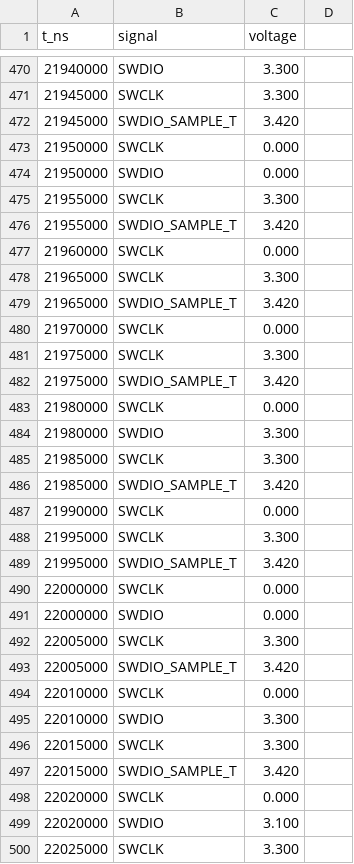
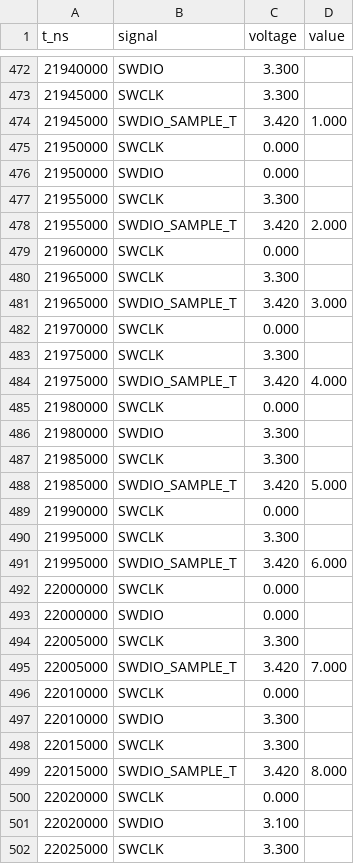
Before and after one commit to tomrodinger/ESP32_STM32_programmer, a CSV file: write_simulation.csv, drawn as a sheet; only a part is shown, gaps mark what is left out; the diff covers the shown part only.

```diff
--- a/write_simulation.csv
+++ b/write_simulation.csv
@@ -1 +1 @@
-t_ns,signal,voltage
+t_ns,signal,voltage,value
@@ -472 +474 @@ t_ns,signal,voltage
-21945000,SWDIO_SAMPLE_T,3.420
+21945000,SWDIO_SAMPLE_T,3.420,1.000
@@ -476 +478 @@ t_ns,signal,voltage
-21955000,SWDIO_SAMPLE_T,3.420
+21955000,SWDIO_SAMPLE_T,3.420,2.000
@@ -479 +481 @@ t_ns,signal,voltage
-21965000,SWDIO_SAMPLE_T,3.420
+21965000,SWDIO_SAMPLE_T,3.420,3.000
@@ -482 +484 @@ t_ns,signal,voltage
-21975000,SWDIO_SAMPLE_T,3.420
+21975000,SWDIO_SAMPLE_T,3.420,4.000
@@ -486 +488 @@ t_ns,signal,voltage
-21985000,SWDIO_SAMPLE_T,3.420
+21985000,SWDIO_SAMPLE_T,3.420,5.000
@@ -489 +491 @@ t_ns,signal,voltage
-21995000,SWDIO_SAMPLE_T,3.420
+21995000,SWDIO_SAMPLE_T,3.420,6.000
@@ -493 +495 @@ t_ns,signal,voltage
-22005000,SWDIO_SAMPLE_T,3.420
+22005000,SWDIO_SAMPLE_T,3.420,7.000
@@ -497 +499 @@ t_ns,signal,voltage
-22015000,SWDIO_SAMPLE_T,3.420
+22015000,SWDIO_SAMPLE_T,3.420,8.000
```
Also changed, not shown: 6 added rows and 108 edited cells elsewhere in this file, read_simulation.csv, reset_and_switch_to_swd_simulation.csv, 12 other files.
